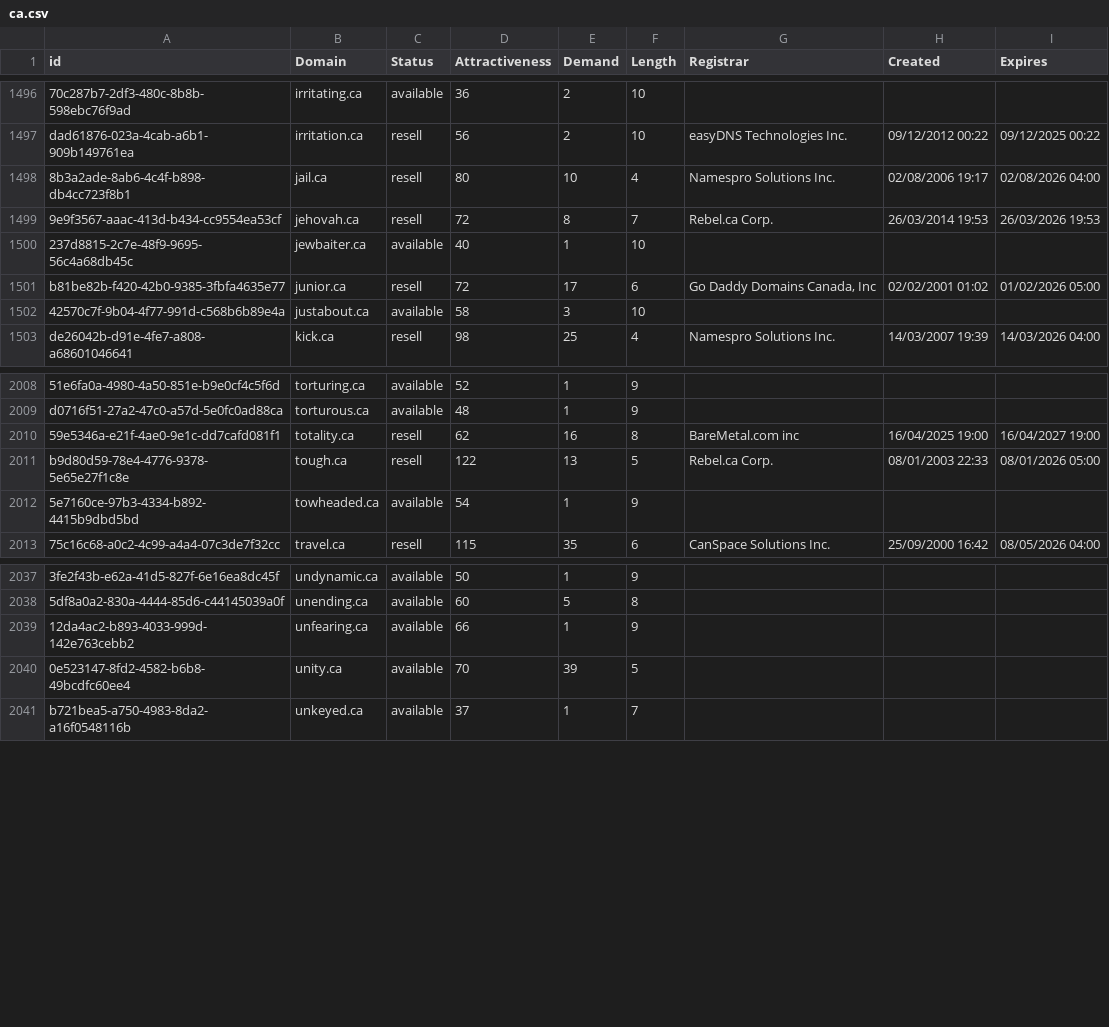
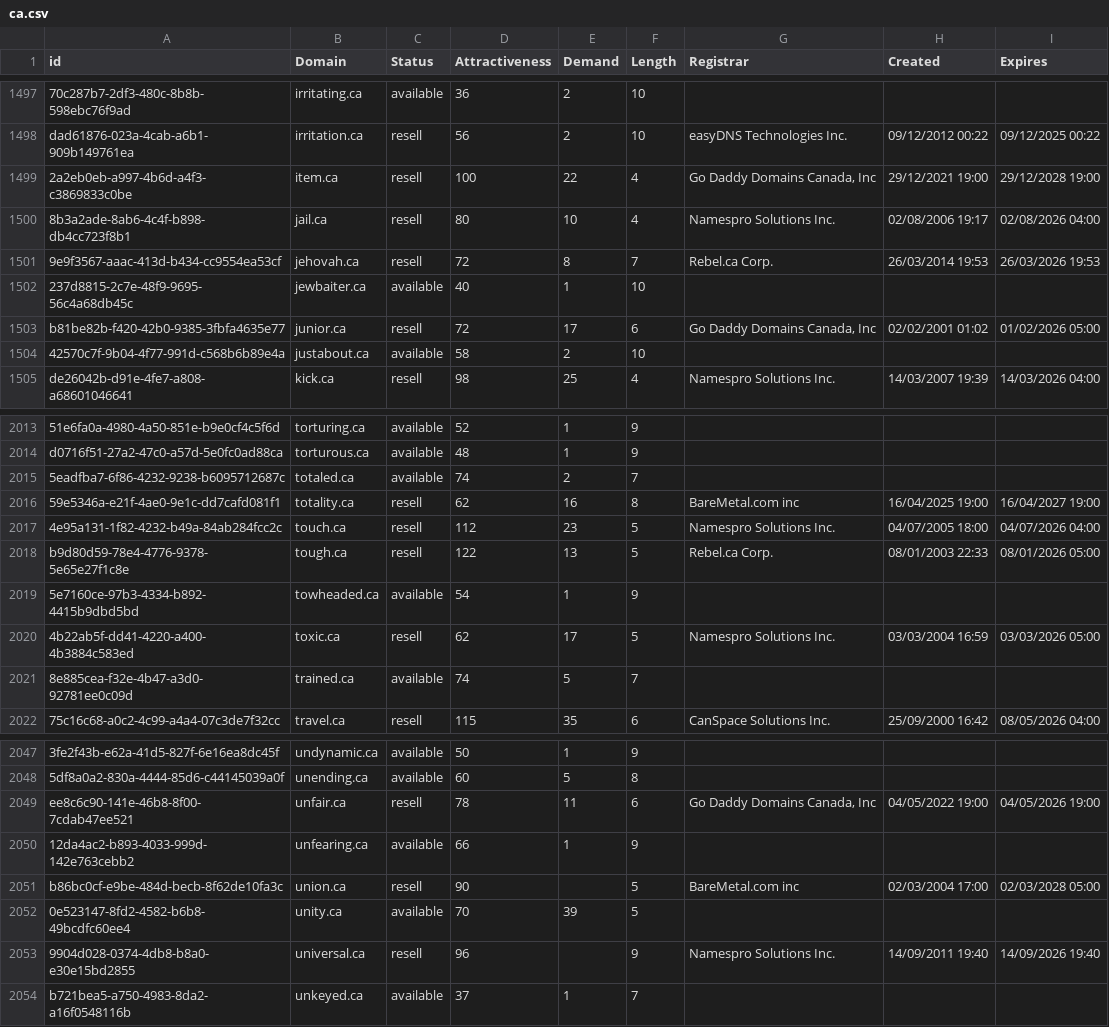
Before and after one commit to UniqueDomains/ca-oneword-domains, a CSV file: ca.csv, drawn as a sheet; only a part is shown, gaps mark what is left out; addresses are those after the commit; the diff covers the shown part only; the diff names each change by its address in the sheet, - before the commit and + after, or states it on an @@ line.

Commit message:
Domains update

```diff
--- a/ca.csv
+++ b/ca.csv
+row 1499: 2a2eb0eb-a997-4b6d-a4f3-c3869833c0be | item.ca | resell | 100 | 22 | 4 | Go Daddy Domains Canada, Inc | 29/12/2021 19:00 | 29/12/2028 19:00
-E1504 (Demand): 3
+E1504 (Demand): 2
+row 2015: 5eadfba7-6f86-4232-9238-b6095712687c | totaled.ca | available | 74 | 2 | 7
+row 2017: 4e95a131-1f82-4232-b49a-84ab284fcc2c | touch.ca | resell | 112 | 23 | 5 | Namespro Solutions Inc. | 04/07/2005 18:00 | 04/07/2026 04:00
+row 2020: 4b22ab5f-dd41-4220-a400-4b3884c583ed | toxic.ca | resell | 62 | 17 | 5 | Namespro Solutions Inc. | 03/03/2004 16:59 | 03/03/2026 05:00
+row 2021: 8e885cea-f32e-4b47-a3d0-92781ee0c09d | trained.ca | available | 74 | 5 | 7
+row 2049: ee8c6c90-141e-46b8-8f00-7cdab47ee521 | unfair.ca | resell | 78 | 11 | 6 | Go Daddy Domains Canada, Inc | 04/05/2022 19:00 | 04/05/2026 19:00
+row 2051: b86bc0cf-e9be-484d-becb-8f62de10fa3c | union.ca | resell | 90 |  | 5 | BareMetal.com inc | 02/03/2004 17:00 | 02/03/2028 05:00
+row 2053: 9904d028-0374-4db8-b8a0-e30e15bd2855 | universal.ca | resell | 96 |  | 9 | Namespro Solutions Inc. | 14/09/2011 19:40 | 14/09/2026 19:40
```
Also changed, not shown: 5 added rows and 13 edited cells elsewhere in this file, 2 other files.
